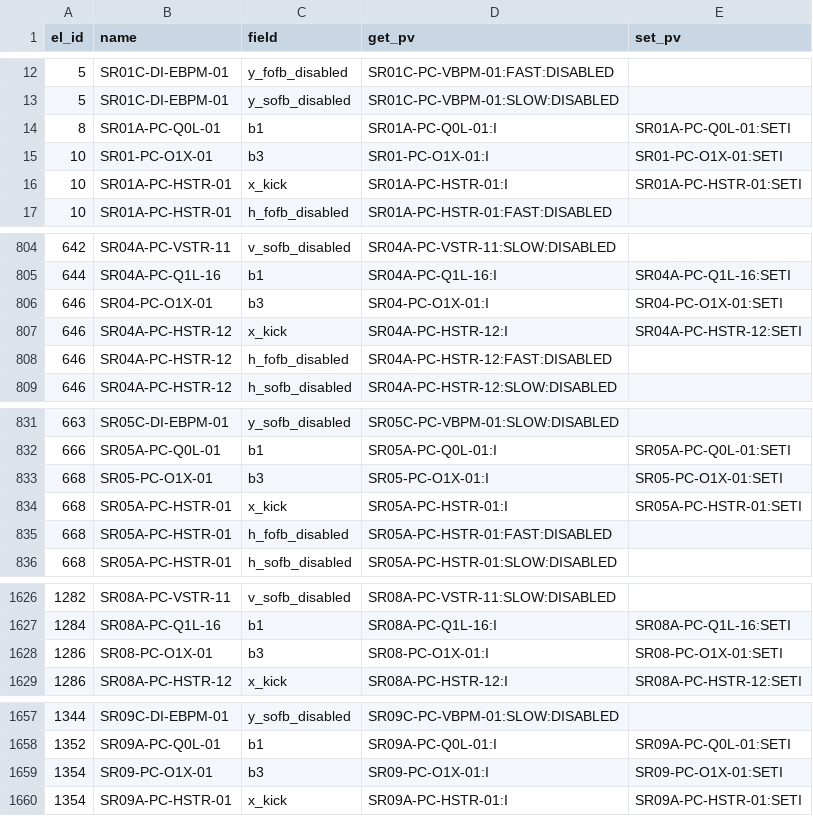
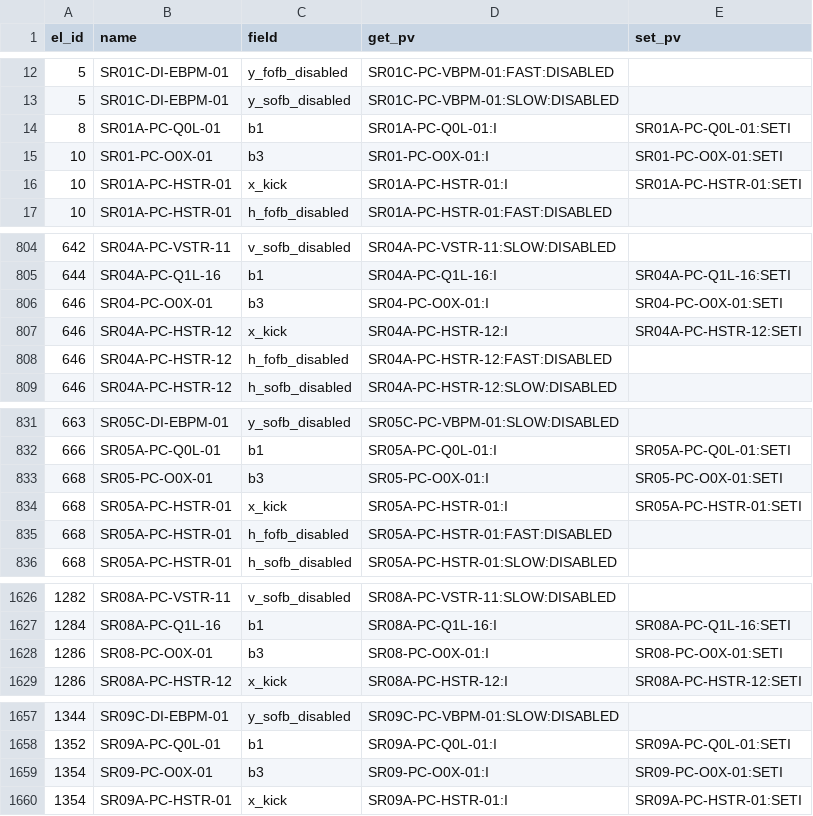
Before and after one commit to DiamondLightSource/pytac, a CSV file: src/pytac/data/48/epics_devices.csv, drawn as a sheet; only a part is shown, gaps mark what is left out; the diff covers the shown part only.

Commit message:
Regenerate csv with correct OX0 PV names

```diff
--- a/src/pytac/data/48/epics_devices.csv
+++ b/src/pytac/data/48/epics_devices.csv
@@ -14,3 +14,3 @@ el_id,name,field,get_pv,set_pv
 8,SR01A-PC-Q0L-01,b1,SR01A-PC-Q0L-01:I,SR01A-PC-Q0L-01:SETI
-10,SR01-PC-O1X-01,b3,SR01-PC-O1X-01:I,SR01-PC-O1X-01:SETI
+10,SR01-PC-O0X-01,b3,SR01-PC-O0X-01:I,SR01-PC-O0X-01:SETI
 10,SR01A-PC-HSTR-01,x_kick,SR01A-PC-HSTR-01:I,SR01A-PC-HSTR-01:SETI
@@ -805,3 +805,3 @@ el_id,name,field,get_pv,set_pv
 644,SR04A-PC-Q1L-16,b1,SR04A-PC-Q1L-16:I,SR04A-PC-Q1L-16:SETI
-646,SR04-PC-O1X-01,b3,SR04-PC-O1X-01:I,SR04-PC-O1X-01:SETI
+646,SR04-PC-O0X-01,b3,SR04-PC-O0X-01:I,SR04-PC-O0X-01:SETI
 646,SR04A-PC-HSTR-12,x_kick,SR04A-PC-HSTR-12:I,SR04A-PC-HSTR-12:SETI
@@ -832,3 +832,3 @@ el_id,name,field,get_pv,set_pv
 666,SR05A-PC-Q0L-01,b1,SR05A-PC-Q0L-01:I,SR05A-PC-Q0L-01:SETI
-668,SR05-PC-O1X-01,b3,SR05-PC-O1X-01:I,SR05-PC-O1X-01:SETI
+668,SR05-PC-O0X-01,b3,SR05-PC-O0X-01:I,SR05-PC-O0X-01:SETI
 668,SR05A-PC-HSTR-01,x_kick,SR05A-PC-HSTR-01:I,SR05A-PC-HSTR-01:SETI
@@ -1627,3 +1627,3 @@ el_id,name,field,get_pv,set_pv
 1284,SR08A-PC-Q1L-16,b1,SR08A-PC-Q1L-16:I,SR08A-PC-Q1L-16:SETI
-1286,SR08-PC-O1X-01,b3,SR08-PC-O1X-01:I,SR08-PC-O1X-01:SETI
+1286,SR08-PC-O0X-01,b3,SR08-PC-O0X-01:I,SR08-PC-O0X-01:SETI
 1286,SR08A-PC-HSTR-12,x_kick,SR08A-PC-HSTR-12:I,SR08A-PC-HSTR-12:SETI
@@ -1658,3 +1658,3 @@ el_id,name,field,get_pv,set_pv
 1352,SR09A-PC-Q0L-01,b1,SR09A-PC-Q0L-01:I,SR09A-PC-Q0L-01:SETI
-1354,SR09-PC-O1X-01,b3,SR09-PC-O1X-01:I,SR09-PC-O1X-01:SETI
+1354,SR09-PC-O0X-01,b3,SR09-PC-O0X-01:I,SR09-PC-O0X-01:SETI
 1354,SR09A-PC-HSTR-01,x_kick,SR09A-PC-HSTR-01:I,SR09A-PC-HSTR-01:SETI
```
Also changed, not shown: 21 edited cells elsewhere in this file.
